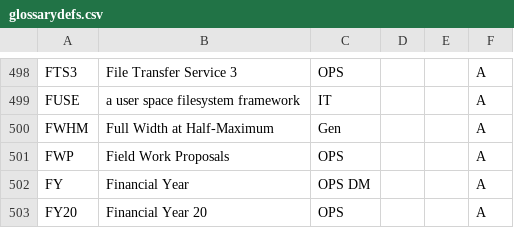
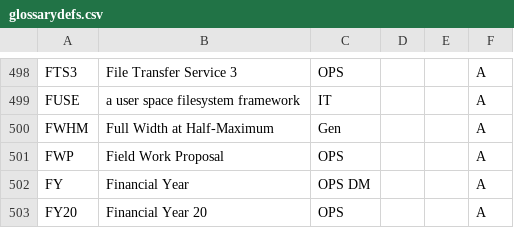
Before and after one commit to lsst/lsst-texmf, a CSV file: etc/glossarydefs.csv, drawn as a sheet; only a part is shown, gaps mark what is left out.

```diff
--- a/etc/glossarydefs.csv
+++ b/etc/glossarydefs.csv
@@ -500,3 +500,3 @@ FUSE,a user space filesystem framework,IT,,,A
 FWHM,Full Width at Half-Maximum,Gen,,,A
-FWP,Field Work Proposals,OPS,,,A
+FWP,Field Work Proposal,OPS,,,A
 FY,Financial Year,OPS DM,,,A
```
Also changed, not shown: etc/glossarydefs_es.csv.
